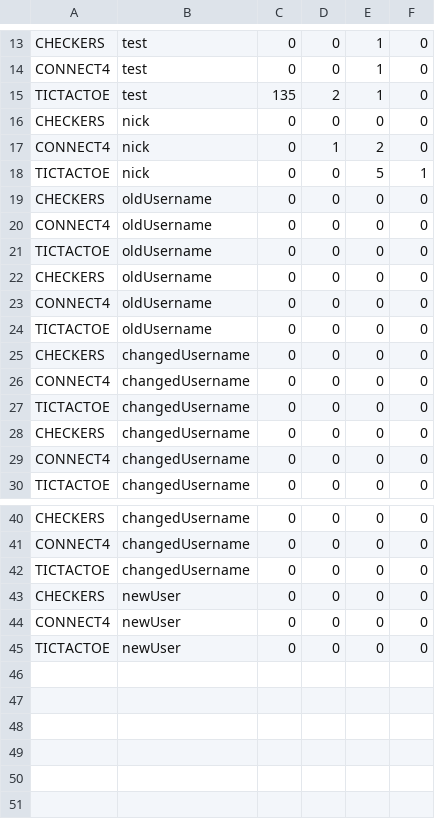
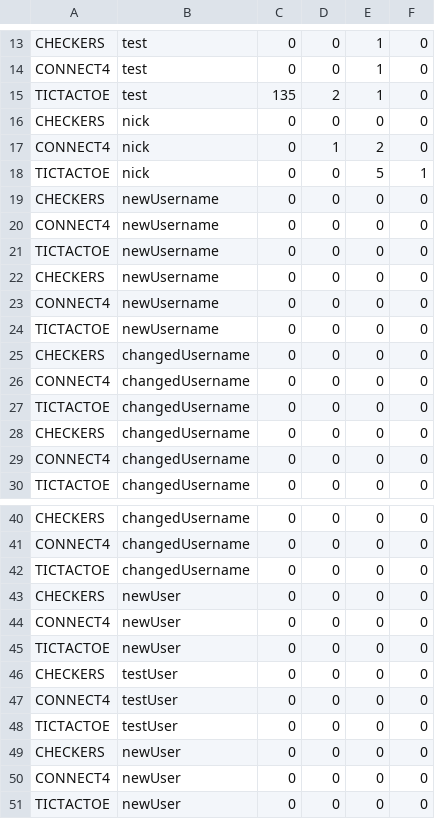
Before and after one commit to aeMyst/Minigame-Portal, a CSV file: src/main/java/src/ca/ucalgary/seng300/database/profiles.csv, drawn as a sheet; only a part is shown, gaps mark what is left out.

Commit message:
Added/Modified Test function on the "ProfileControllerTest" File.

```diff
--- a/src/main/java/src/ca/ucalgary/seng300/database/profiles.csv
+++ b/src/main/java/src/ca/ucalgary/seng300/database/profiles.csv
@@ -18,8 +18,8 @@ CONNECT4,nick,0,1,2,0
 TICTACTOE,nick,0,0,5,1
-CHECKERS,oldUsername,0,0,0,0
-CONNECT4,oldUsername,0,0,0,0
-TICTACTOE,oldUsername,0,0,0,0
-CHECKERS,oldUsername,0,0,0,0
-CONNECT4,oldUsername,0,0,0,0
-TICTACTOE,oldUsername,0,0,0,0
+CHECKERS,newUsername,0,0,0,0
+CONNECT4,newUsername,0,0,0,0
+TICTACTOE,newUsername,0,0,0,0
+CHECKERS,newUsername,0,0,0,0
+CONNECT4,newUsername,0,0,0,0
+TICTACTOE,newUsername,0,0,0,0
 CHECKERS,changedUsername,0,0,0,0
@@ -42,2 +42,8 @@ CONNECT4,changedUsername,0,0,0,0
 TICTACTOE,changedUsername,0,0,0,0
+CHECKERS,newUser,0,0,0,0
+CONNECT4,newUser,0,0,0,0
+TICTACTOE,newUser,0,0,0,0
+CHECKERS,testUser,0,0,0,0
+CONNECT4,testUser,0,0,0,0
+TICTACTOE,testUser,0,0,0,0
 CHECKERS,newUser,0,0,0,0
```
Also changed, not shown: src/main/java/src/ca/ucalgary/seng300/database/users.csv, 1 other file.
